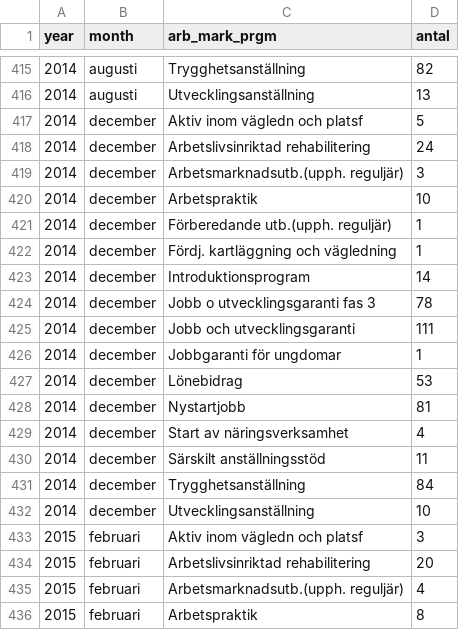
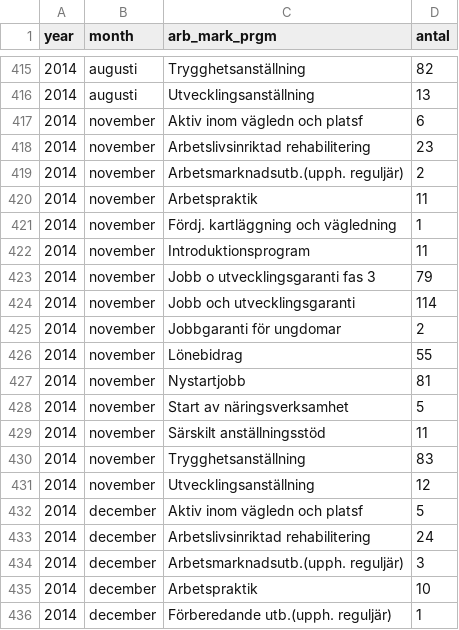
Before and after one commit to MansMeg/DIK_analys, a CSV file: Data/arb_prgm_a.csv, drawn as a sheet; only a part is shown, gaps mark what is left out; the shorter side is filled out with more unchanged rows.

```diff
--- a/Data/arb_prgm_a.csv
+++ b/Data/arb_prgm_a.csv
@@ -416,2 +416,17 @@
 2014,"augusti","Utvecklingsanställning",13
+2014,"november","Aktiv inom vägledn och platsf",6
+2014,"november","Arbetslivsinriktad rehabilitering",23
+2014,"november","Arbetsmarknadsutb.(upph. reguljär)",2
+2014,"november","Arbetspraktik",11
+2014,"november","Fördj. kartläggning och vägledning",1
+2014,"november","Introduktionsprogram",11
+2014,"november","Jobb o utvecklingsgaranti fas 3",79
+2014,"november","Jobb och utvecklingsgaranti",114
+2014,"november","Jobbgaranti för ungdomar",2
+2014,"november","Lönebidrag",55
+2014,"november","Nystartjobb",81
+2014,"november","Start av näringsverksamhet",5
+2014,"november","Särskilt anställningsstöd",11
+2014,"november","Trygghetsanställning",83
+2014,"november","Utvecklingsanställning",12
 2014,"december","Aktiv inom vägledn och platsf",5
```
Also changed, not shown: Data/ers_by_age.csv, Data/ers_by_county.csv, 8 other files.
